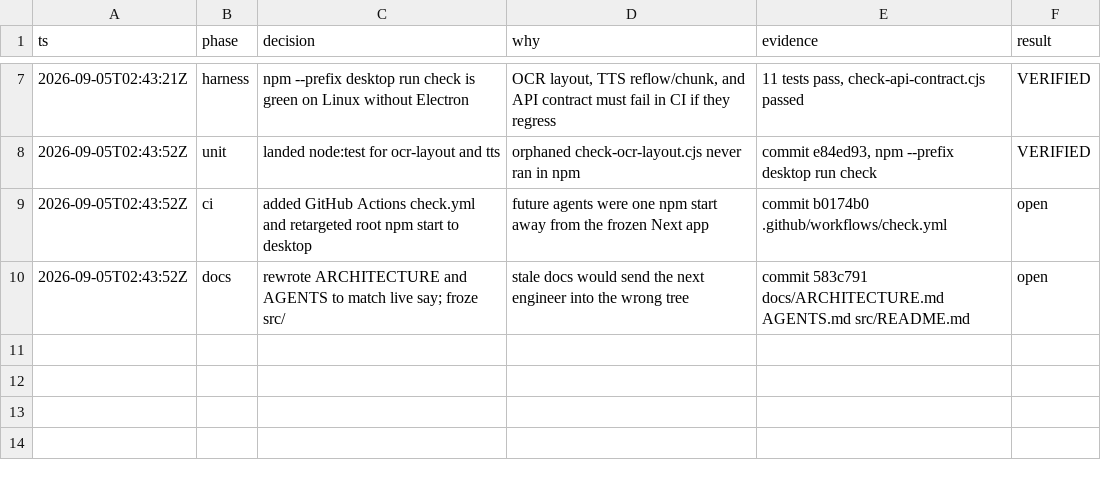
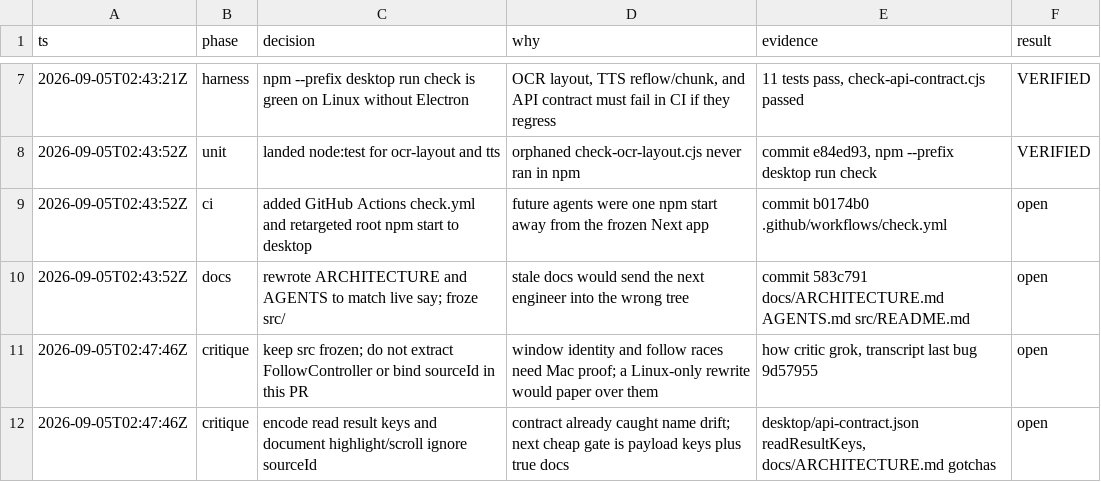
Before and after one commit to Techniclee22/Main-github, a TSV file: .audit/mvp-foundation.tsv, drawn as a sheet; only a part is shown, gaps mark what is left out; the diff names each change by its address in the sheet, - before the commit and + after, or states it on an @@ line.

```diff
--- a/.audit/mvp-foundation.tsv
+++ b/.audit/mvp-foundation.tsv
+row 11: 2026-09-05T02:47:46Z | critique | keep src frozen; do not extract FollowController or bind sourceId in this PR | window identity and follow races need Mac proof; a Linux-only rewrite would paper over them | how critic grok, transcript last bug 9d57955 | open
+row 12: 2026-09-05T02:47:46Z | critique | encode read result keys and document highlight/scroll ignore sourceId | contract already caught name drift; next cheap gate is payload keys plus true docs | desktop/api-contract.json readResultKeys, docs/ARCHITECTURE.md gotchas | open
```
Also changed, not shown: 8 other files.
